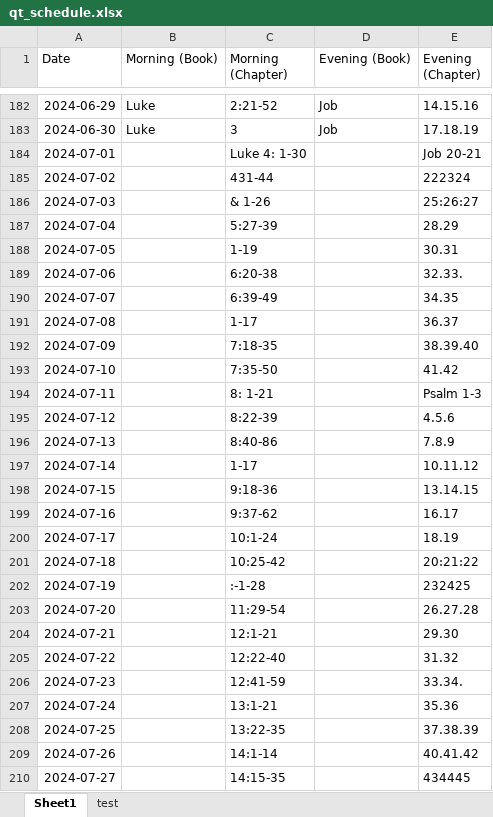
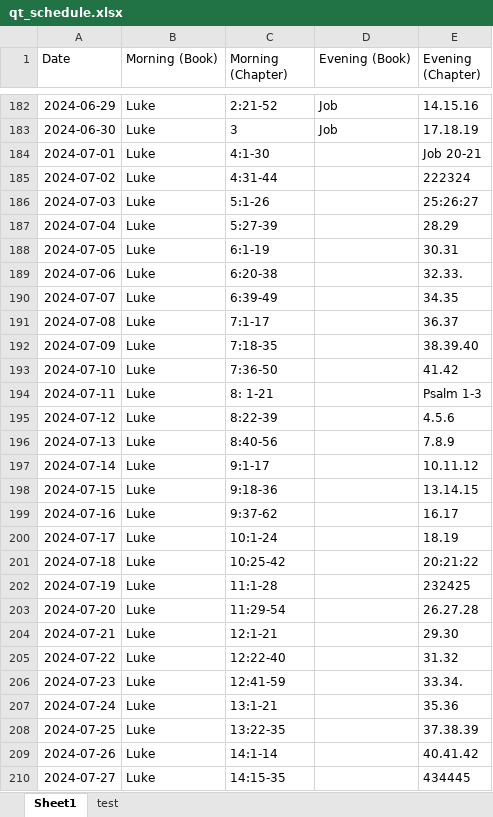
Before and after one commit to Mayer847/quiet_time_app, an Excel workbook: assets/qt_schedule.xlsx, sheet Sheet1, drawn as a sheet; only a part is shown, gaps mark what is left out; values as stored, in another font and other column widths than the file's, no borders; the diff covers the shown part only; the diff names each change by its address in the sheet, - before the commit and + after, or states it on an @@ line.

```diff
--- a/assets/qt_schedule.xlsx (sheet Sheet1)
+++ b/assets/qt_schedule.xlsx (sheet Sheet1)
-B184:B210 (Morning (Book)): (empty)
+B184:B210 (Morning (Book)): Luke
-C184 (Morning (Chapter)): Luke 4: 1-30
+C184 (Morning (Chapter)): 4:1-30
-C185 (Morning (Chapter)): 431-44
+C185 (Morning (Chapter)): 4:31-44
-C186 (Morning (Chapter)): & 1-26
+C186 (Morning (Chapter)): 5:1-26
-C188 (Morning (Chapter)): 1-19
+C188 (Morning (Chapter)): 6:1-19
-C191 (Morning (Chapter)): 1-17
+C191 (Morning (Chapter)): 7:1-17
-C193 (Morning (Chapter)): 7:35-50
+C193 (Morning (Chapter)): 7:36-50
-C196 (Morning (Chapter)): 8:40-86
+C196 (Morning (Chapter)): 8:40-56
-C197 (Morning (Chapter)): 1-17
+C197 (Morning (Chapter)): 9:1-17
-C202 (Morning (Chapter)): :-1-28
+C202 (Morning (Chapter)): 11:1-28
```
Also changed, not shown: 193 edited cells and cell formats elsewhere in this sheet.
